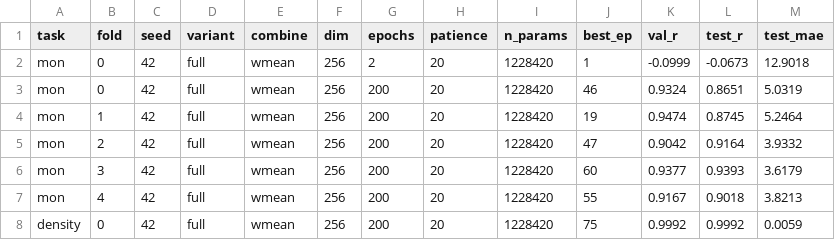
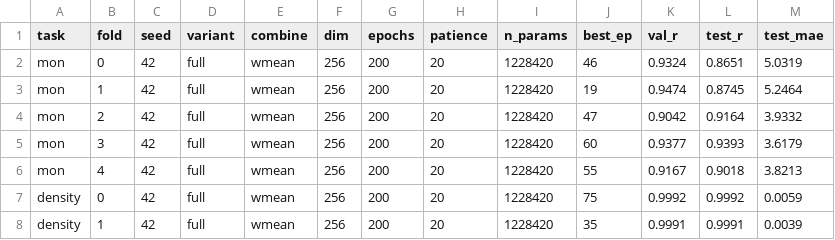
Before and after one commit to yangxiaoyzhzyh/implicit-interaction, a CSV file: 07_indistribution/runs/vim_5fold.csv, drawn as a sheet; only a part is shown; the shorter side is filled out with more unchanged rows.

Commit message:
07_indistribution: drop the 2-epoch crash row and use the sample sd throughout

```diff
--- a/07_indistribution/runs/vim_5fold.csv
+++ b/07_indistribution/runs/vim_5fold.csv
@@ -1,3 +1,2 @@
 task,fold,seed,variant,combine,dim,epochs,patience,n_params,best_ep,val_r,test_r,test_mae
-mon,0,42,full,wmean,256,2,20,1228420,1,-0.0999,-0.0673,12.9018
 mon,0,42,full,wmean,256,200,20,1228420,46,0.9324,0.8651,5.0319
```
Also changed, not shown: 07_indistribution/summary.csv, 1 other file.
